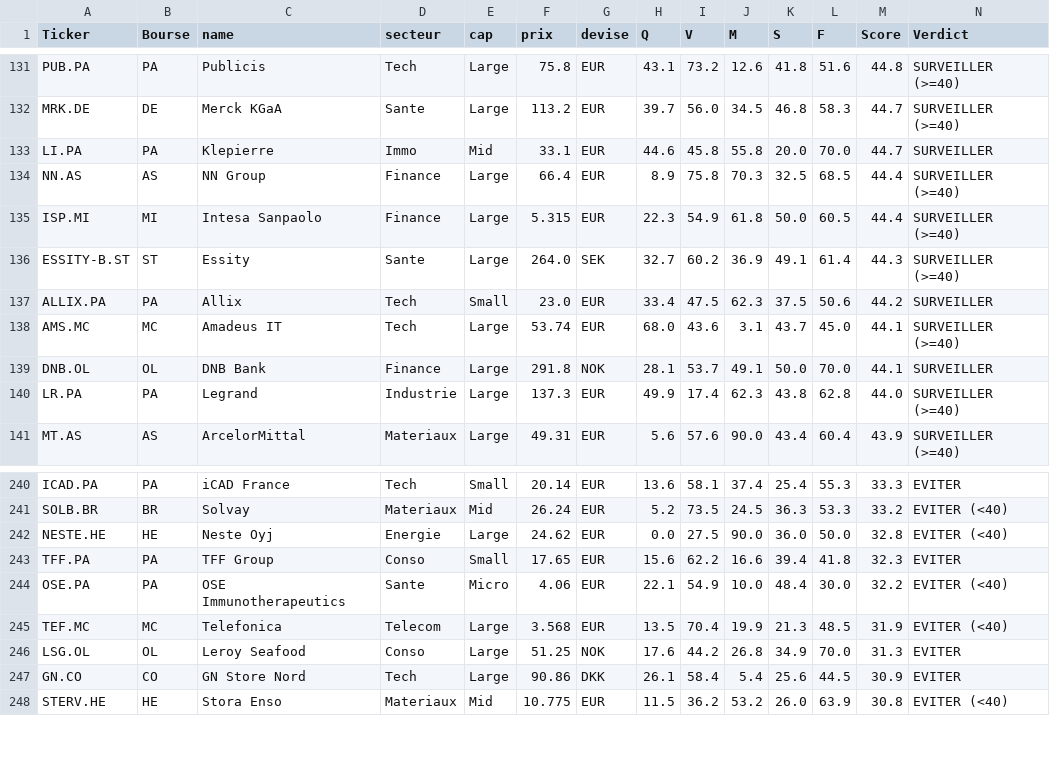
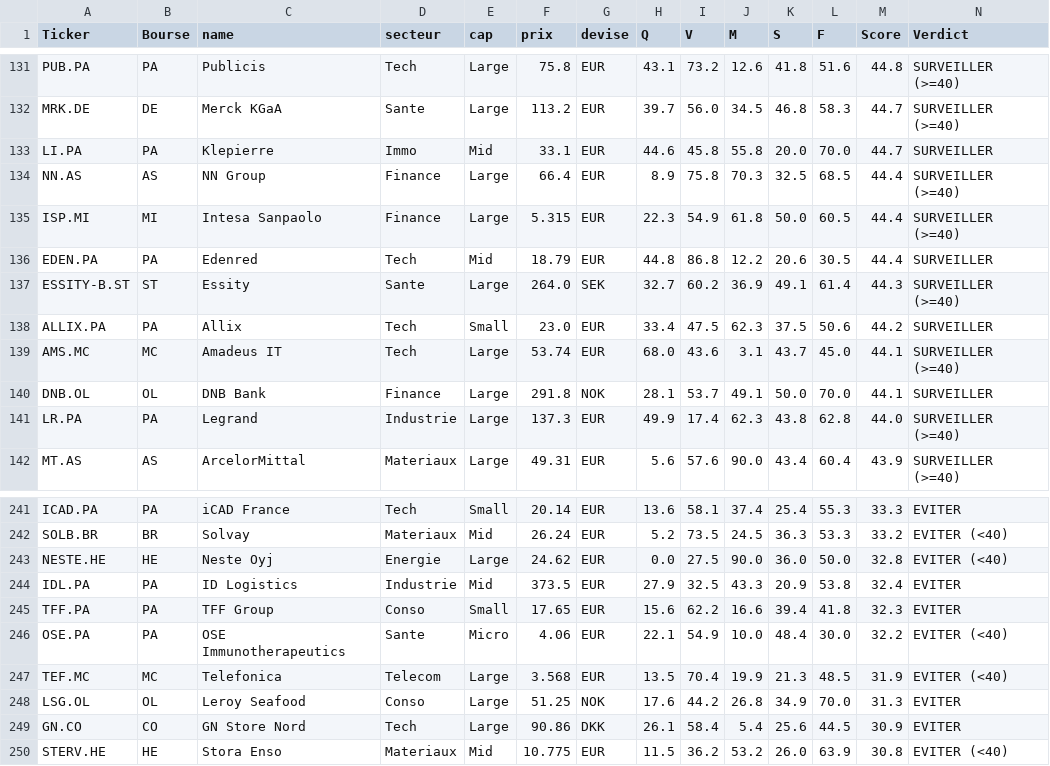
Before and after one commit to valval73/pea-screener, a CSV file: resultats/screener_complet.csv, drawn as a sheet; only a part is shown, gaps mark what is left out; rows hold the shown columns only; the diff names each change by its address in the sheet, - before the commit and + after, or states it on an @@ line.

Commit message:
Screener 08/03/2026 09:28 UTC

```diff
--- a/resultats/screener_complet.csv
+++ b/resultats/screener_complet.csv
+row 136: EDEN.PA | PA | Edenred | Tech | Mid | 18.79 | EUR | 44.8 | 86.8 | 12.2 | 20.6 | 30.5 | 44.4 | SURVEILLER
+row 244: IDL.PA | PA | ID Logistics | Industrie | Mid | 373.5 | EUR | 27.9 | 32.5 | 43.3 | 20.9 | 53.8 | 32.4 | EVITER
```
Also changed, not shown: 2 other files.
